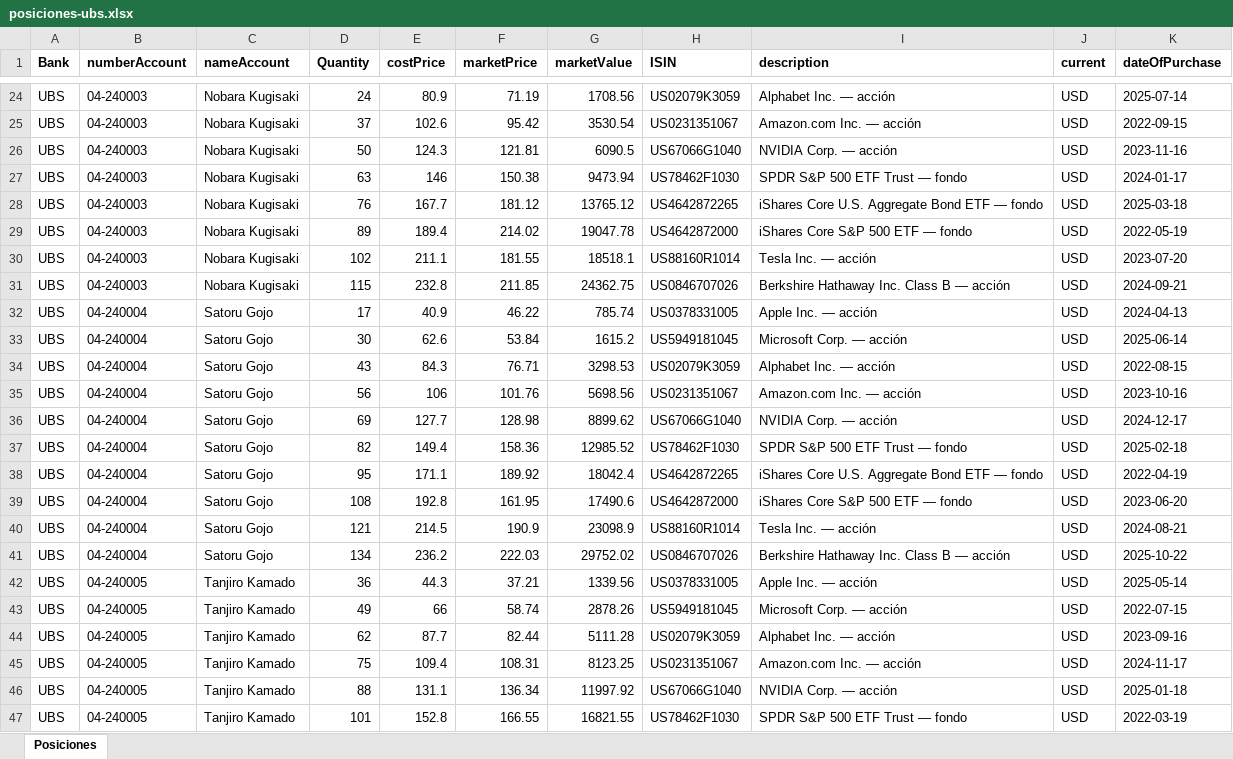
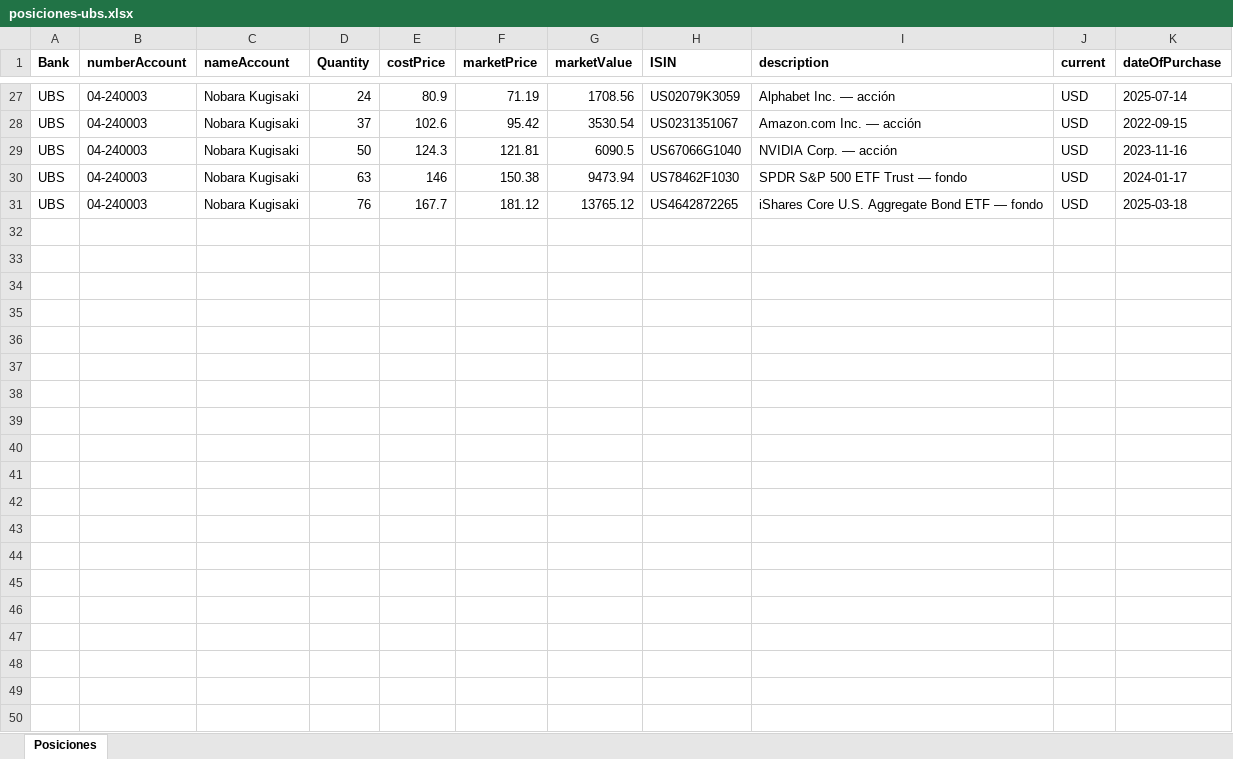
Before and after one commit to FrancoRossi-Dev/Abakus-client, an Excel workbook: specs/ejemplos-importacion/posiciones-ubs.xlsx, sheet Posiciones, drawn as a sheet; only a part is shown, gaps mark what is left out; values as stored, in another font and other column widths than the file's, no borders; removed rows and columns are numbered as before the commit, all else as after; the diff covers the shown part only; the diff names each change by its address in the sheet, - before the commit and + after, or states it on an @@ line.

```diff
--- a/specs/ejemplos-importacion/posiciones-ubs.xlsx (sheet Posiciones)
+++ b/specs/ejemplos-importacion/posiciones-ubs.xlsx (sheet Posiciones)
-row 29: UBS | 04-240003 | Nobara Kugisaki | 89 | 189.4 | 214.02 | 19047.78 | US4642872000 | iShares Core S&P 500 ETF — fondo | USD | 2022-05-19
-row 30: UBS | 04-240003 | Nobara Kugisaki | 102 | 211.1 | 181.55 | 18518.1 | US88160R1014 | Tesla Inc. — acción | USD | 2023-07-20
-row 31: UBS | 04-240003 | Nobara Kugisaki | 115 | 232.8 | 211.85 | 24362.75 | US0846707026 | Berkshire Hathaway Inc. Class B — acción | USD | 2024-09-21
-row 32: UBS | 04-240004 | Satoru Gojo | 17 | 40.9 | 46.22 | 785.74 | US0378331005 | Apple Inc. — acción | USD | 2024-04-13
-row 33: UBS | 04-240004 | Satoru Gojo | 30 | 62.6 | 53.84 | 1615.2 | US5949181045 | Microsoft Corp. — acción | USD | 2025-06-14
-row 34: UBS | 04-240004 | Satoru Gojo | 43 | 84.3 | 76.71 | 3298.53 | US02079K3059 | Alphabet Inc. — acción | USD | 2022-08-15
-row 35: UBS | 04-240004 | Satoru Gojo | 56 | 106 | 101.76 | 5698.56 | US0231351067 | Amazon.com Inc. — acción | USD | 2023-10-16
-row 36: UBS | 04-240004 | Satoru Gojo | 69 | 127.7 | 128.98 | 8899.62 | US67066G1040 | NVIDIA Corp. — acción | USD | 2024-12-17
-row 37: UBS | 04-240004 | Satoru Gojo | 82 | 149.4 | 158.36 | 12985.52 | US78462F1030 | SPDR S&P 500 ETF Trust — fondo | USD | 2025-02-18
-row 38: UBS | 04-240004 | Satoru Gojo | 95 | 171.1 | 189.92 | 18042.4 | US4642872265 | iShares Core U.S. Aggregate Bond ETF — fondo | USD | 2022-04-19
-row 39: UBS | 04-240004 | Satoru Gojo | 108 | 192.8 | 161.95 | 17490.6 | US4642872000 | iShares Core S&P 500 ETF — fondo | USD | 2023-06-20
-row 40: UBS | 04-240004 | Satoru Gojo | 121 | 214.5 | 190.9 | 23098.9 | US88160R1014 | Tesla Inc. — acción | USD | 2024-08-21
-row 41: UBS | 04-240004 | Satoru Gojo | 134 | 236.2 | 222.03 | 29752.02 | US0846707026 | Berkshire Hathaway Inc. Class B — acción | USD | 2025-10-22
-row 42: UBS | 04-240005 | Tanjiro Kamado | 36 | 44.3 | 37.21 | 1339.56 | US0378331005 | Apple Inc. — acción | USD | 2025-05-14
-row 43: UBS | 04-240005 | Tanjiro Kamado | 49 | 66 | 58.74 | 2878.26 | US5949181045 | Microsoft Corp. — acción | USD | 2022-07-15
-row 44: UBS | 04-240005 | Tanjiro Kamado | 62 | 87.7 | 82.44 | 5111.28 | US02079K3059 | Alphabet Inc. — acción | USD | 2023-09-16
-row 45: UBS | 04-240005 | Tanjiro Kamado | 75 | 109.4 | 108.31 | 8123.25 | US0231351067 | Amazon.com Inc. — acción | USD | 2024-11-17
-row 46: UBS | 04-240005 | Tanjiro Kamado | 88 | 131.1 | 136.34 | 11997.92 | US67066G1040 | NVIDIA Corp. — acción | USD | 2025-01-18
-row 47: UBS | 04-240005 | Tanjiro Kamado | 101 | 152.8 | 166.55 | 16821.55 | US78462F1030 | SPDR S&P 500 ETF Trust — fondo | USD | 2022-03-19
```
Also changed, not shown: 51 removed rows and 8 moved rows elsewhere in this sheet, specs/ejemplos-importacion/posiciones-edr.xlsx, specs/ejemplos-importacion/posiciones-jpm.xlsx, 9 other files.
